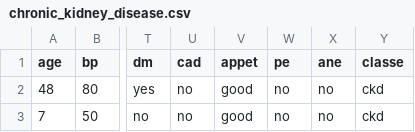
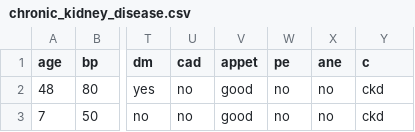
Before and after one commit to CassioRocha/Dadoscd, a CSV file: chronic_kidney_disease.csv, drawn as a sheet; only a part is shown, gaps mark what is left out; the diff names each change by its address in the sheet, - before the commit and + after, or states it on an @@ line.

Commit message:
Update chronic_kidney_disease.csv

```diff
--- a/chronic_kidney_disease.csv
+++ b/chronic_kidney_disease.csv
-Y1: classe
+Y1: c
```
